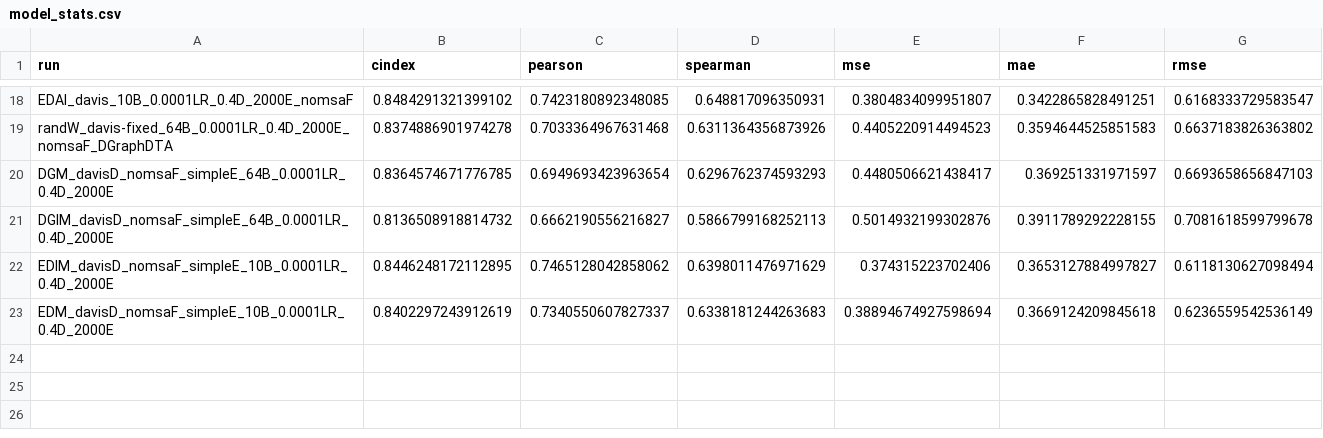
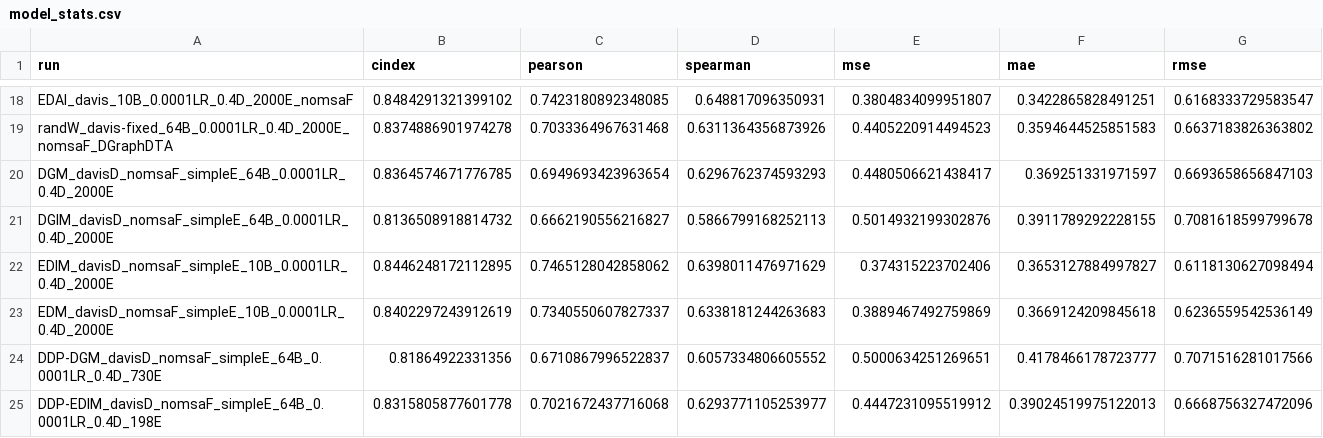
Before and after one commit to jyaacoub/MutDTA, a CSV file: results/model_media/model_stats.csv, drawn as a sheet; only a part is shown, gaps mark what is left out.

Commit message:
test(results): initial DDP results
Didnt train for the full thing but based on these prelim results it seems to be unchanged.

```diff
--- a/results/model_media/model_stats.csv
+++ b/results/model_media/model_stats.csv
@@ -22,2 +22,4 @@ DGIM_davisD_nomsaF_simpleE_64B_0.0001LR_0.4D_2000E,0.8136508918814732,0.66621905
 EDIM_davisD_nomsaF_simpleE_10B_0.0001LR_0.4D_2000E,0.8446248172112895,0.7465128042858062,0.6398011476971629,0.374315223702406,0.3653127884997827,0.6118130627098494
-EDM_davisD_nomsaF_simpleE_10B_0.0001LR_0.4D_2000E,0.8402297243912619,0.7340550607827337,0.6338181244263683,0.38894674927598694,0.3669124209845618,0.6236559542536149
+EDM_davisD_nomsaF_simpleE_10B_0.0001LR_0.4D_2000E,0.8402297243912619,0.7340550607827337,0.6338181244263683,0.3889467492759869,0.3669124209845618,0.6236559542536149
+DDP-DGM_davisD_nomsaF_simpleE_64B_0.0001LR_0.4D_730E,0.81864922331356,0.6710867996522837,0.6057334806605552,0.5000634251269651,0.4178466178723777,0.7071516281017566
+DDP-EDIM_davisD_nomsaF_simpleE_64B_0.0001LR_0.4D_198E,0.8315805877601778,0.7021672437716068,0.6293771105253977,0.4447231095519912,0.39024519975122013,0.6668756327472096
```
